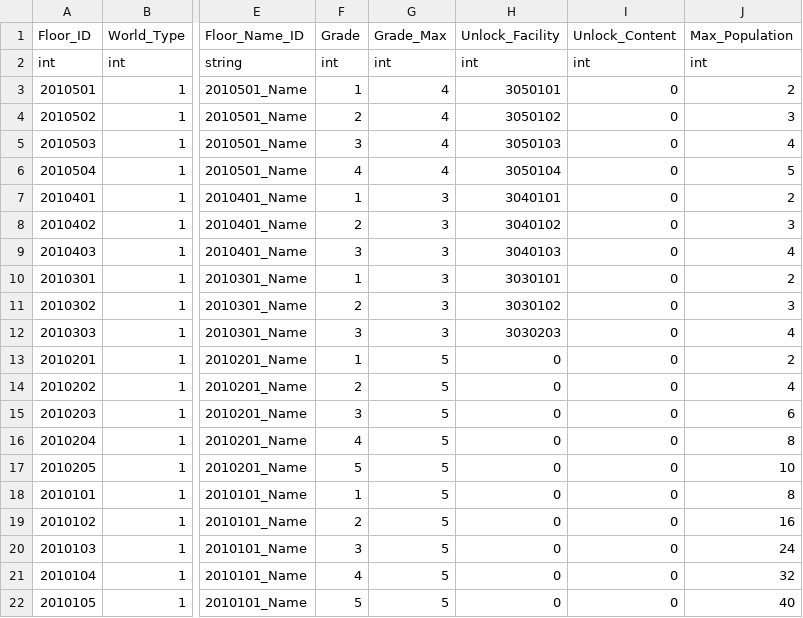
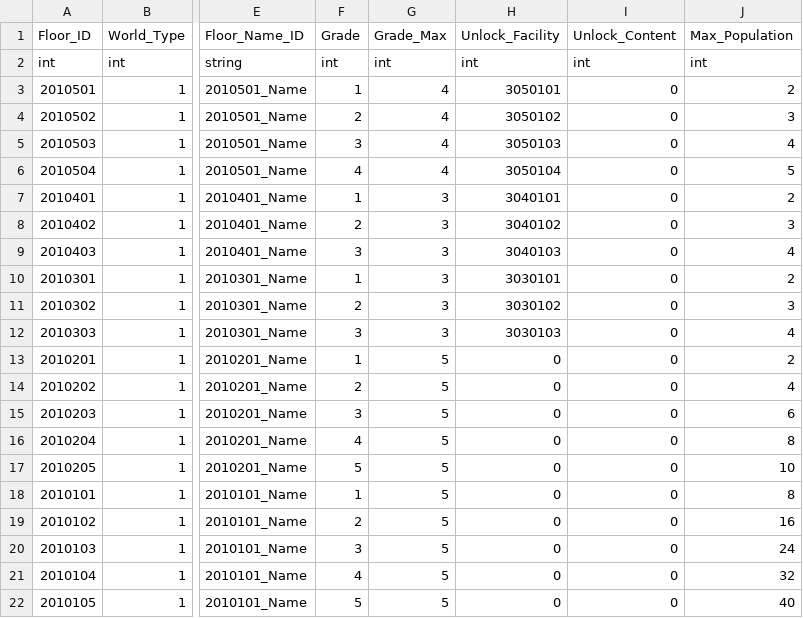
Before and after one commit to rlawlgns3433/MyUtopia, a CSV file: Assets/DataTables/FloorTable.csv, drawn as a sheet; only a part is shown, gaps mark what is left out; the diff names each change by its address in the sheet, - before the commit and + after, or states it on an @@ line.

```diff
--- a/Assets/DataTables/FloorTable.csv
+++ b/Assets/DataTables/FloorTable.csv
-H12 (Unlock_Facility): 3030203
+H12 (Unlock_Facility): 3030103
```
Also changed, not shown: 10 other files.
